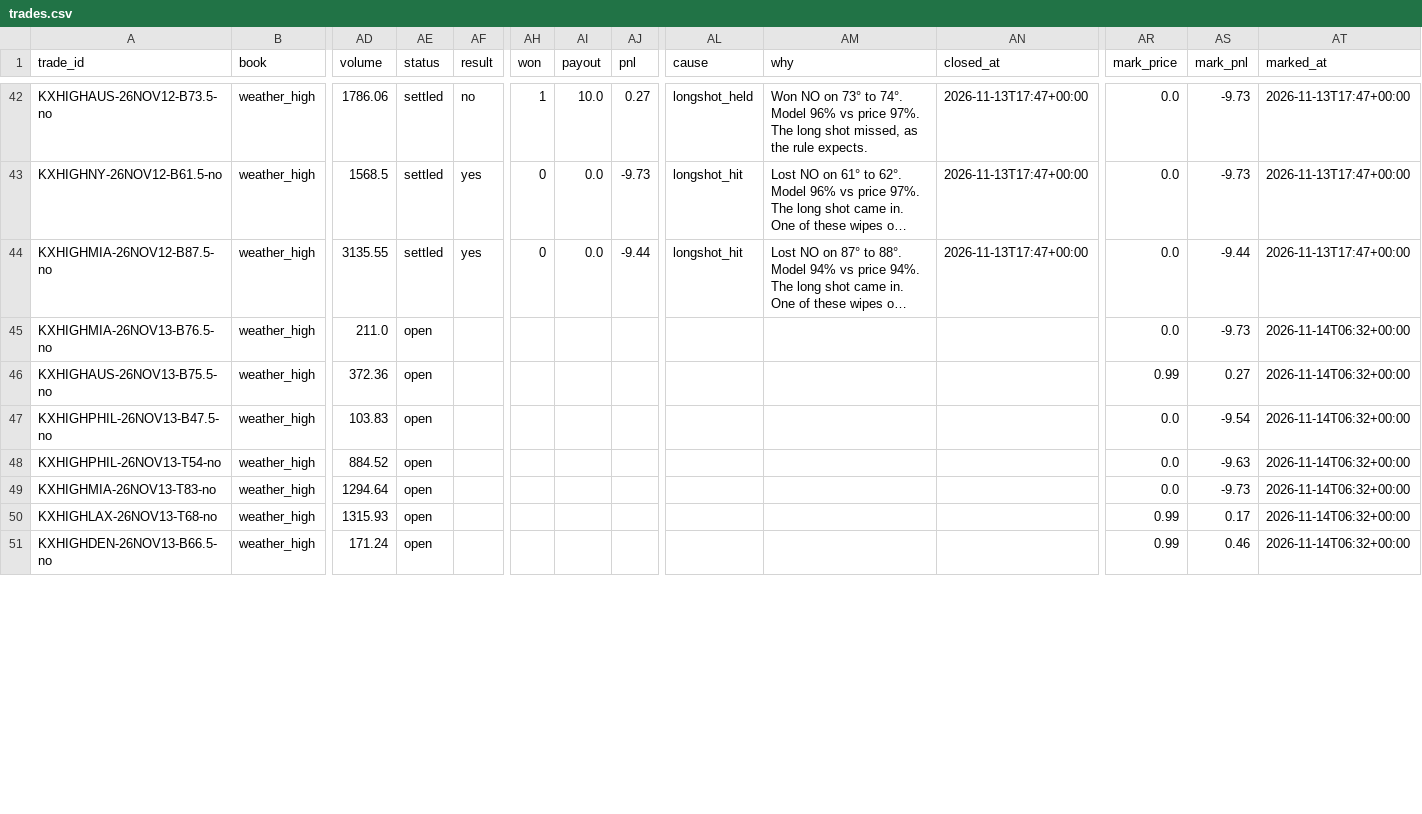
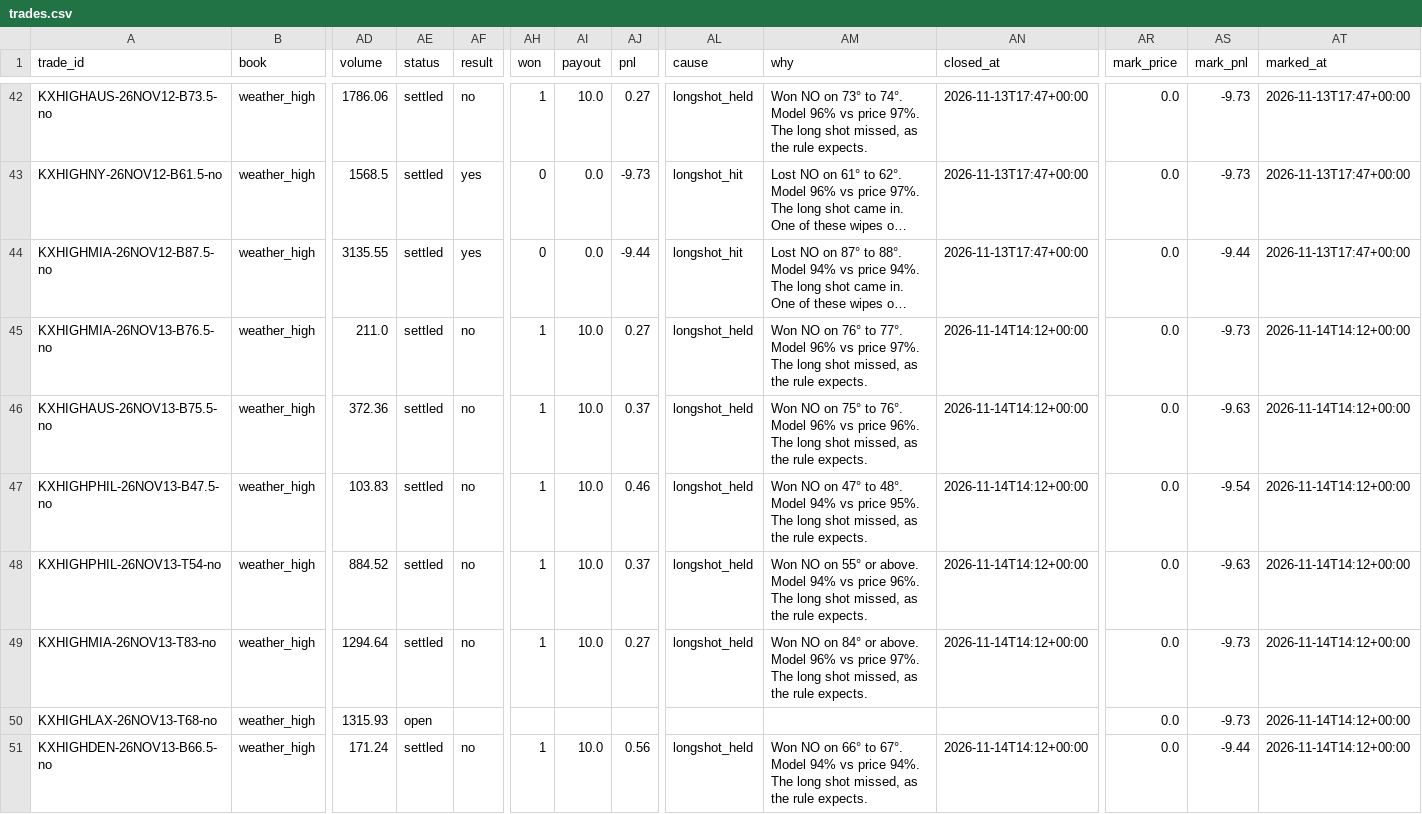
Before and after one commit to lazyloris/kalshi-analyzer, a CSV file: data/weather_high/trades.csv, drawn as a sheet; only a part is shown, gaps mark what is left out; long unchanged cells end in …; the diff covers the shown part only; the diff names each change by its address in the sheet, - before the commit and + after, or states it on an @@ line.

```diff
--- a/data/weather_high/trades.csv
+++ b/data/weather_high/trades.csv
-AE45:AE49 (status): open
+AE45:AE49 (status): settled
-AF45:AF49 (result): (empty)
+AF45:AF49 (result): no
-AH45:AH49 (won): (empty)
+AH45:AH49 (won): 1
-AI45:AI49 (payout): (empty)
+AI45:AI49 (payout): 10.0
-AJ45 (pnl): (empty)
+AJ45 (pnl): 0.27
-AL45:AL49 (cause): (empty)
+AL45:AL49 (cause): longshot_held
-AM45 (why): (empty)
+AM45 (why): Won NO on 76° to 77°. Model 96% vs price 97%. The long shot missed, as the rule expects.
-AN45:AN49 (closed_at): (empty)
+AN45:AN49 (closed_at): 2026-11-14T14:12+00:00
-AT45:AT51 (marked_at): 2026-11-14T06:32+00:00
+AT45:AT51 (marked_at): 2026-11-14T14:12+00:00
-AJ46 (pnl): (empty)
+AJ46 (pnl): 0.37
-AM46 (why): (empty)
+AM46 (why): Won NO on 75° to 76°. Model 96% vs price 96%. The long shot missed, as the rule expects.
-AR46 (mark_price): 0.99
+AR46 (mark_price): 0.0
-AS46 (mark_pnl): 0.27
+AS46 (mark_pnl): -9.63
-AJ47 (pnl): (empty)
+AJ47 (pnl): 0.46
-AM47 (why): (empty)
+AM47 (why): Won NO on 47° to 48°. Model 94% vs price 95%. The long shot missed, as the rule expects.
-AJ48 (pnl): (empty)
+AJ48 (pnl): 0.37
-AM48 (why): (empty)
+AM48 (why): Won NO on 55° or above. Model 94% vs price 96%. The long shot missed, as the rule expects.
-AJ49 (pnl): (empty)
+AJ49 (pnl): 0.27
-AM49 (why): (empty)
+AM49 (why): Won NO on 84° or above. Model 96% vs price 97%. The long shot missed, as the rule expects.
-AR50:AR51 (mark_price): 0.99
+AR50:AR51 (mark_price): 0.0
-AS50 (mark_pnl): 0.17
+AS50 (mark_pnl): -9.73
-AE51 (status): open
+AE51 (status): settled
-AF51 (result): (empty)
+AF51 (result): no
-AH51 (won): (empty)
+AH51 (won): 1
-AI51 (payout): (empty)
+AI51 (payout): 10.0
-AJ51 (pnl): (empty)
+AJ51 (pnl): 0.56
-AL51 (cause): (empty)
+AL51 (cause): longshot_held
-AM51 (why): (empty)
+AM51 (why): Won NO on 66° to 67°. Model 94% vs price 94%. The long shot missed, as the rule expects.
-AN51 (closed_at): (empty)
+AN51 (closed_at): 2026-11-14T14:12+00:00
-AS51 (mark_pnl): 0.46
+AS51 (mark_pnl): -9.44
```
Also changed, not shown: 1 added row and 59 edited cells elsewhere in this file, data/ethereum/trades.csv, data/weather_high/actuals.csv, 39 other files.
